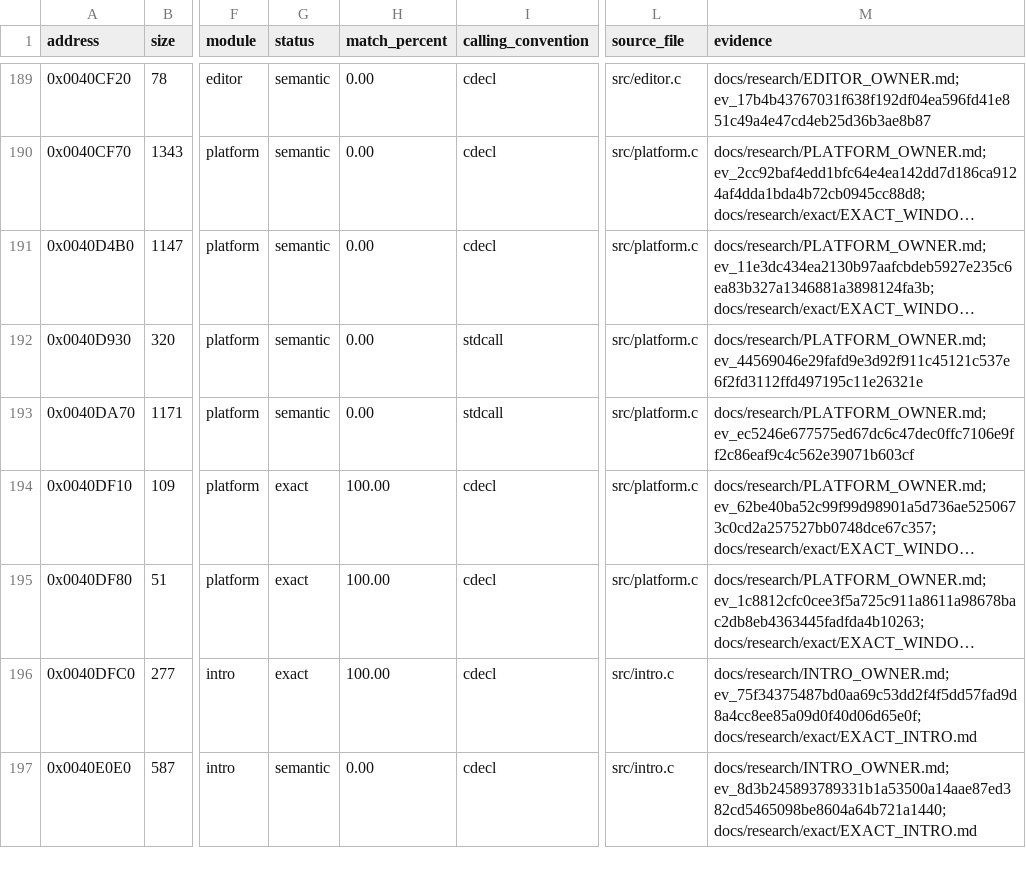
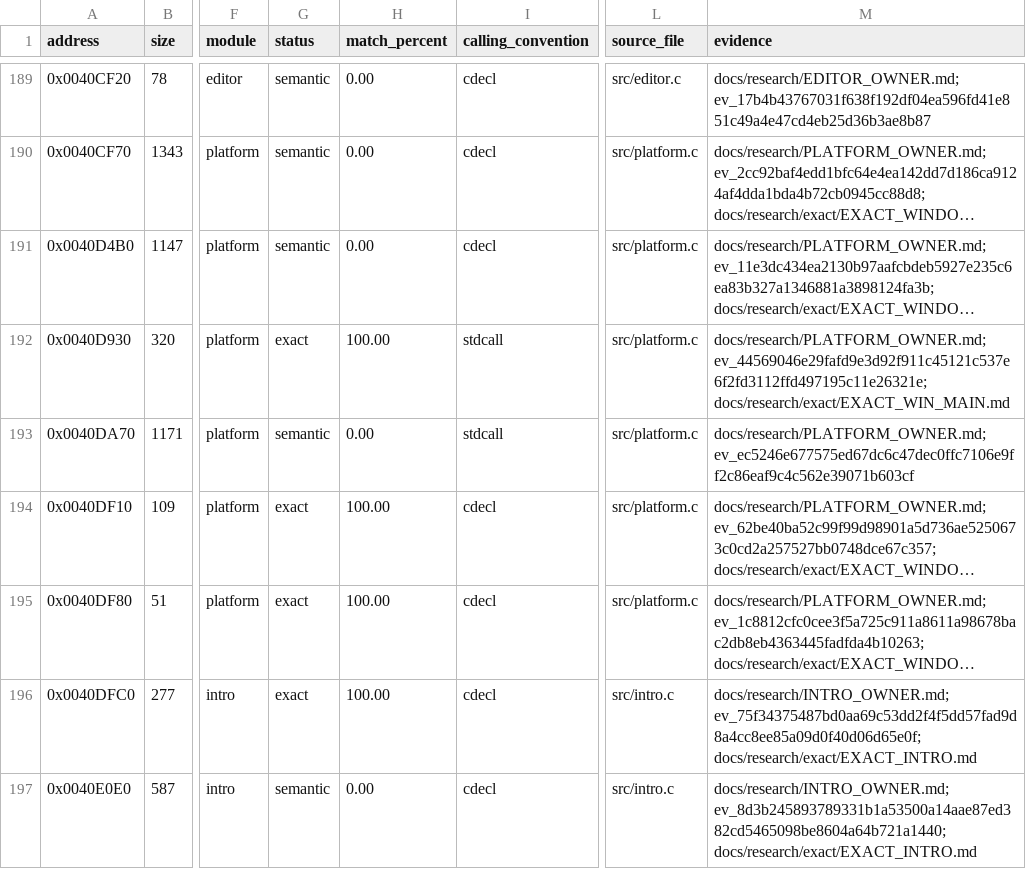
Before and after one commit to N0zoM1z0/dx-ball, a CSV file: config/functions.csv, drawn as a sheet; only a part is shown, gaps mark what is left out; long unchanged cells end in …; the diff names each change by its address in the sheet, - before the commit and + after, or states it on an @@ line.

Commit message:
gpt-6.1-sol: recover the exact WinMain entry and message loop
Restore the whole original WinMain from its complete REA dossier: compatible-
first initialization, Control-before-Shift writes, one PeekMessage branch per
iteration, live message return and the direct cdecl process-exit call. Use the
shared typed host exit transport with mandatory CRT fallback and bind the
existing native callback without changing cases. Preserve both string objects.

The first stable VC4 compile matches all 320 bytes with 26 actual relocations.
Compile 25 affected recipes once; all 121 previous accepted units remain exact.
Compare 122 complete bodies and 1,261 relocations. Current totals are 136 exact
functions, 21,293 code bytes and 283 source-present functions.

Replay only the existing 56 WinMain cases. Native, VC4 and MinGW builds pass.
Reuse the saved REA evidence without a new query. Preserve full inputs, products
and independent reviews before removing verified duplicate intermediates.

```diff
--- a/config/functions.csv
+++ b/config/functions.csv
-G192 (status): semantic
+G192 (status): exact
-H192 (match_percent): 0.00
+H192 (match_percent): 100.00
-M192 (evidence): docs/research/PLATFORM_OWNER.md; ev_44569046e29fafd9e3d92f911c45121c537e6f2fd3112ffd497195c11e26321e
+M192 (evidence): docs/research/PLATFORM_OWNER.md; ev_44569046e29fafd9e3d92f911c45121c537e6f2fd3112ffd497195c11e26321e; docs/research/exact/EXACT_WIN_MAIN.md
```
Also changed, not shown: config/matches.csv, 13 other files.
